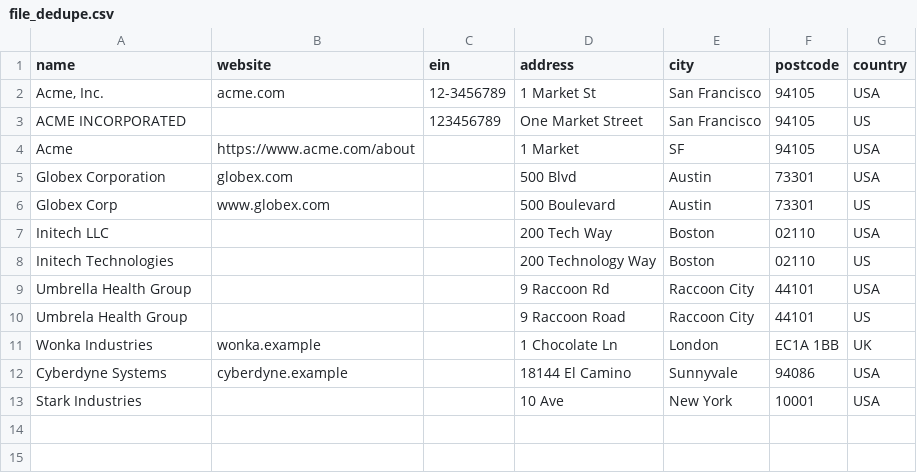
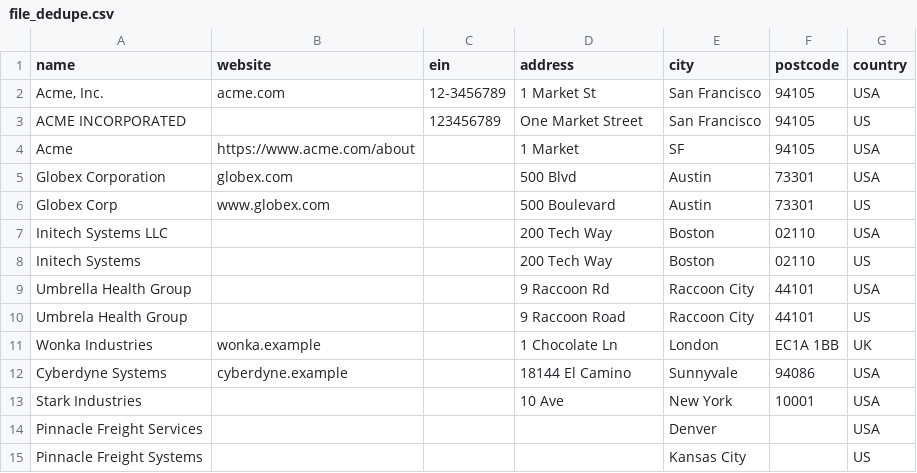
Before and after one commit to darrylsiry/entity_matching, a CSV file: sample_data/file_dedupe.csv, drawn as a sheet.

Commit message:
changes to the single list dedupe

```diff
--- a/sample_data/file_dedupe.csv
+++ b/sample_data/file_dedupe.csv
@@ -6,4 +6,4 @@ Globex Corporation,globex.com,,500 Blvd,Austin,73301,USA
 Globex Corp,www.globex.com,,500 Boulevard,Austin,73301,US
-Initech LLC,,,200 Tech Way,Boston,02110,USA
-Initech Technologies,,,200 Technology Way,Boston,02110,US
+Initech Systems LLC,,,200 Tech Way,Boston,02110,USA
+Initech Systems,,,200 Tech Way,Boston,02110,US
 Umbrella Health Group,,,9 Raccoon Rd,Raccoon City,44101,USA
@@ -13 +13,3 @@ Cyberdyne Systems,cyberdyne.example,,18144 El Camino,Sunnyvale,94086,USA
 Stark Industries,,,10 Ave,New York,10001,USA
+Pinnacle Freight Services,,,,Denver,,USA
+Pinnacle Freight Systems,,,,Kansas City,,US
```
Also changed, not shown: 14 other files.
